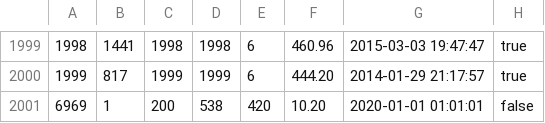
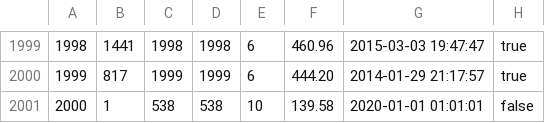
Before and after one commit to ecruz99/mini-amazon, a CSV file: db/data/Orders.csv, drawn as a sheet; only a part is shown, gaps mark what is left out.

Commit message:
changed that extra row in the orders csv file so that what seller 538 was fulfilling actually existed in his inventory

```diff
--- a/db/data/Orders.csv
+++ b/db/data/Orders.csv
@@ -2000,2 +2000,2 @@
 "1999","817","1999","1999","6","444.20","2014-01-29 21:17:57","true"
-"6969","1","200","538","420","10.20","2020-01-01 01:01:01","false"
+"2000","1","538","538","10","139.58","2020-01-01 01:01:01","false"
```
